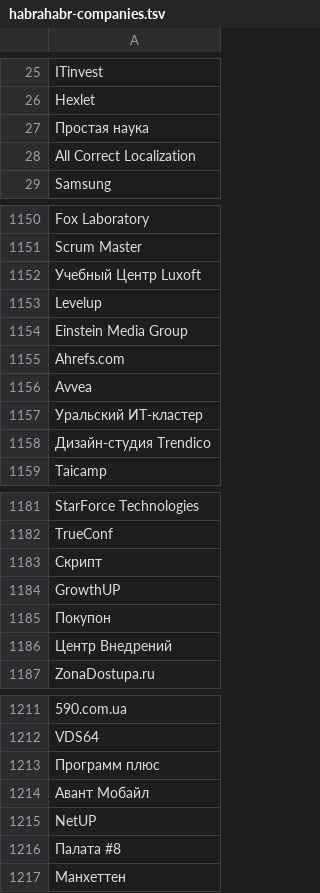
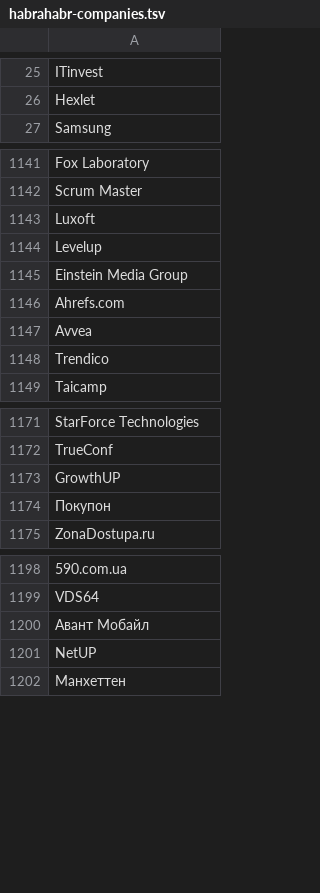
Before and after one commit to alexeyev/ok-mining, a TSV file: OKMiner/src/main/resources/habrahabr-companies.tsv, drawn as a sheet; only a part is shown, gaps mark what is left out; removed rows and columns are numbered as before the commit, all else as after; the diff covers the shown part only; the diff names each change by its address in the sheet, - before the commit and + after, or states it on an @@ line.

```diff
--- a/OKMiner/src/main/resources/habrahabr-companies.tsv
+++ b/OKMiner/src/main/resources/habrahabr-companies.tsv
-row 27: Простая наука
-row 28: All Correct Localization
-A1143: Учебный Центр Luxoft
+A1143: Luxoft
-A1148: Уральский ИТ-кластер
+A1148: Trendicо
-row 1158: Дизайн-студия Trendicо
-row 1183: Скрипт
-row 1186: Центр Внедрений
-row 1213: Программ плюс
-row 1216: Палата #8
```
Also changed, not shown: 12 removed rows and 2 edited cells elsewhere in this file, 24 other files.
